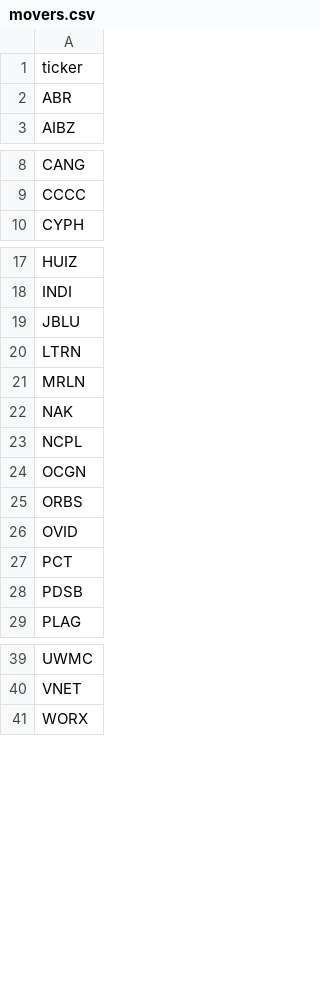
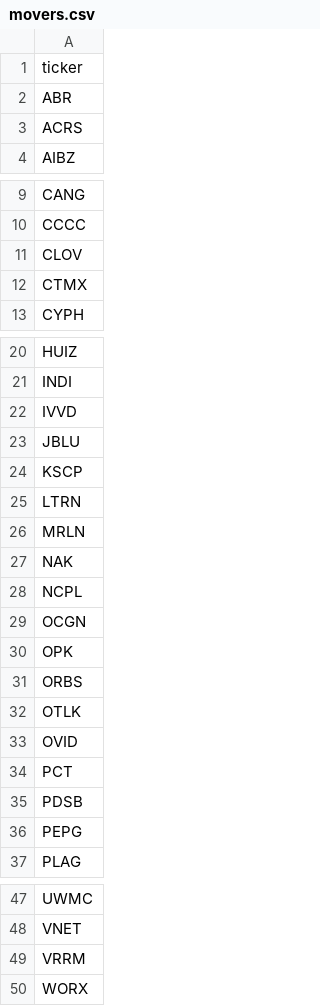
Before and after one commit to aligaam2-art/pennybot, a CSV file: journal/days/2026-10-20/movers.csv, drawn as a sheet; only a part is shown, gaps mark what is left out.

```diff
--- a/journal/days/2026-10-20/movers.csv
+++ b/journal/days/2026-10-20/movers.csv
@@ -2,2 +2,3 @@ ticker
 ABR
+ACRS
 AIBZ
@@ -9,2 +10,4 @@ CANG
 CCCC
+CLOV
+CTMX
 CYPH
@@ -18,3 +21,5 @@ HUIZ
 INDI
+IVVD
 JBLU
+KSCP
 LTRN
@@ -24,3 +29,5 @@ NCPL
 OCGN
+OPK
 ORBS
+OTLK
 OVID
@@ -28,2 +35,3 @@ PCT
 PDSB
+PEPG
 PLAG
@@ -40,2 +48,3 @@ UWMC
 VNET
+VRRM
 WORX
```
Also changed, not shown: journal/days/2026-10-20/watchlist.csv, 1 other file.
